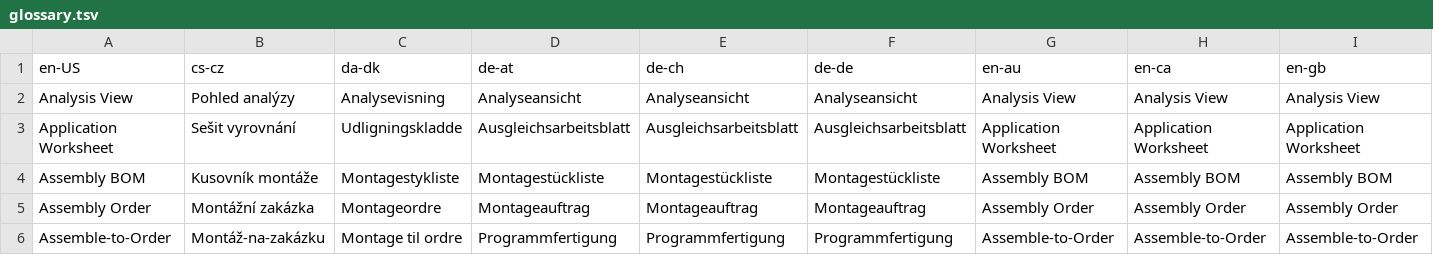
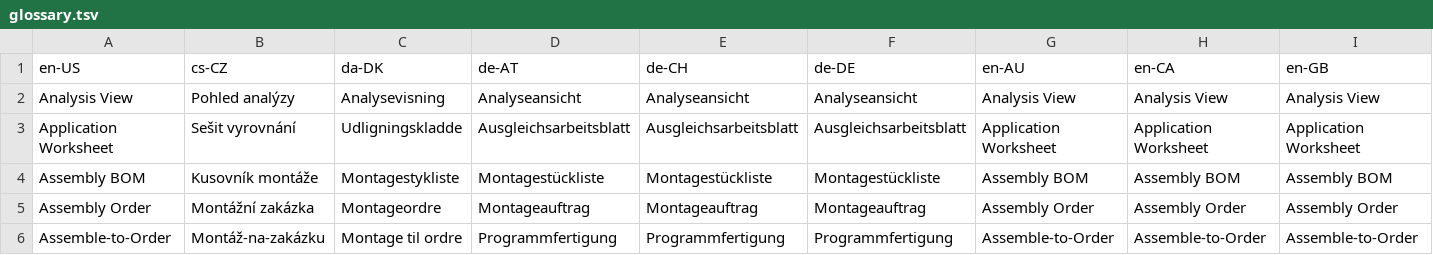
Before and after one commit to jwikman/nab-al-tools, a TSV file: extension/src/mcp/glossary.tsv, drawn as a sheet; only a part is shown; the diff covers the shown part only; the diff names each change by its address in the sheet, - before the commit and + after, or states it on an @@ line.

```diff
--- a/extension/src/mcp/glossary.tsv
+++ b/extension/src/mcp/glossary.tsv
-B1: cs-cz
+B1: cs-CZ
-C1: da-dk
+C1: da-DK
-D1: de-at
+D1: de-AT
-E1: de-ch
+E1: de-CH
-F1: de-de
+F1: de-DE
-G1: en-au
+G1: en-AU
-H1: en-ca
+H1: en-CA
-I1: en-gb
+I1: en-GB
```
Also changed, not shown: 15 edited cells elsewhere in this file, 8 other files.
